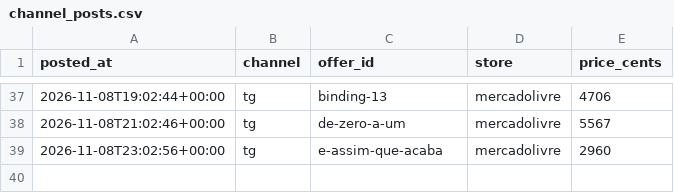
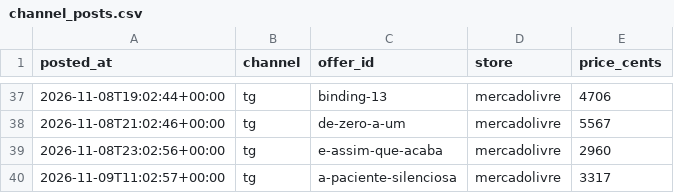
Before and after one commit to Elias-arruda/ofertaslivros.com, a CSV file: channel_posts.csv, drawn as a sheet; only a part is shown, gaps mark what is left out; the diff names each change by its address in the sheet, - before the commit and + after, or states it on an @@ line.

```diff
--- a/channel_posts.csv
+++ b/channel_posts.csv
+row 40: 2026-11-09T11:02:57+00:00 | tg | a-paciente-silenciosa | mercadolivre | 3317
```
